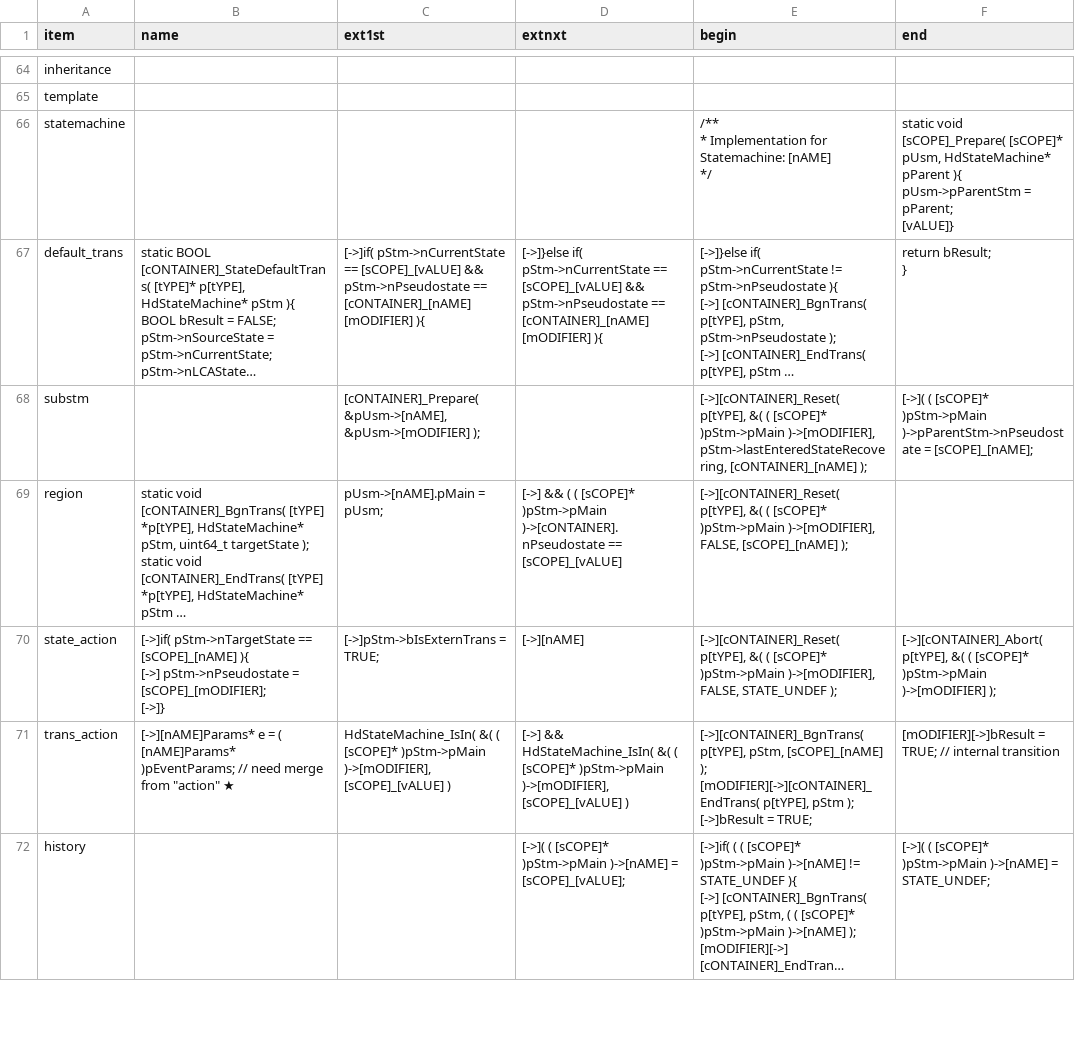
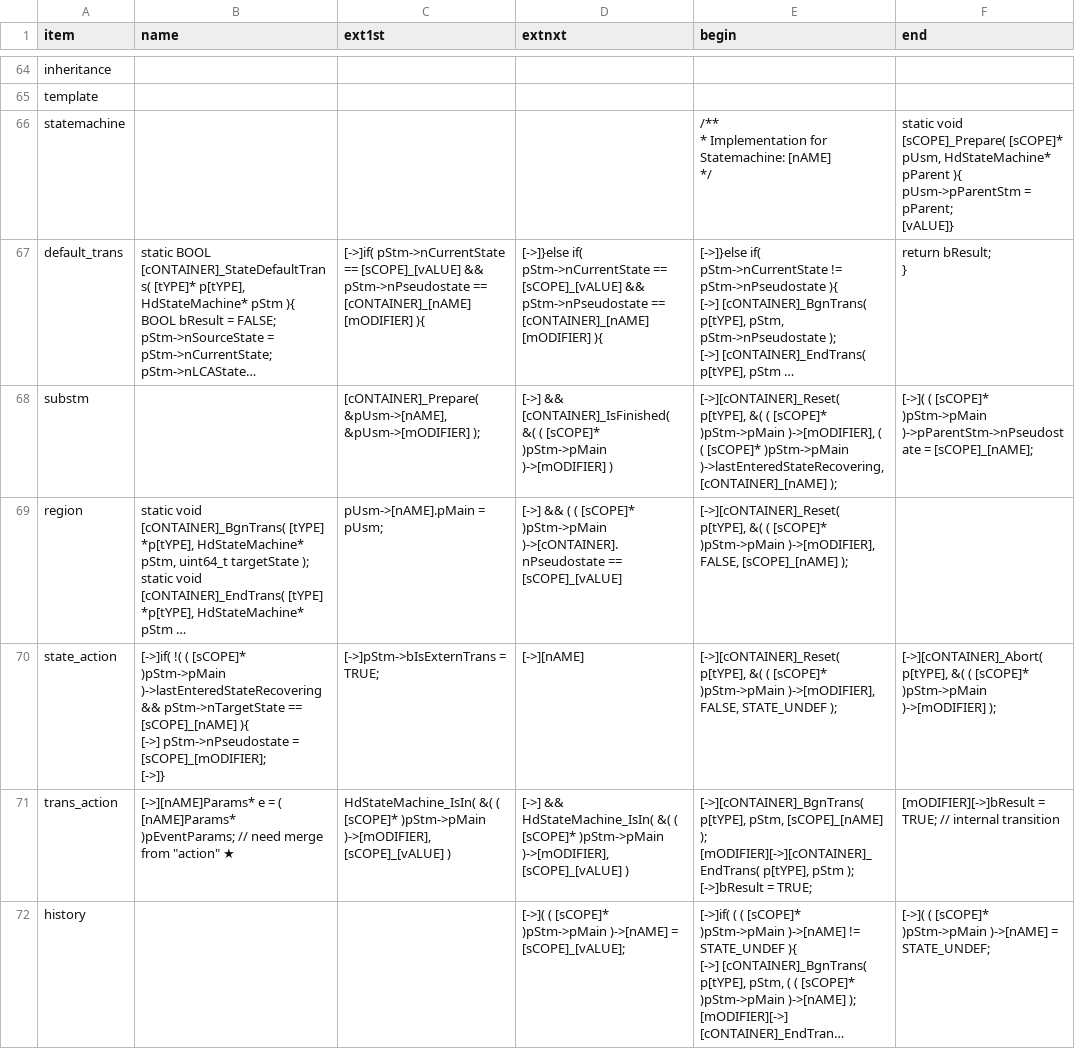
Before and after one commit to ducyen/ClasHStamP_Online, a CSV file: release/Syntax_CNew.csv, drawn as a sheet; only a part is shown, gaps mark what is left out; long unchanged cells end in …; the diff covers the shown part only; the diff names each change by its address in the sheet, - before the commit and + after, or states it on an @@ line.

Commit message:
Fixed Deep history state.

```diff
--- a/release/Syntax_CNew.csv
+++ b/release/Syntax_CNew.csv
-D68 (extnxt): (empty)
+D68 (extnxt): [->] && [cONTAINER]_IsFinished( &( ( [sCOPE]* )pStm->pMain )->[mODIFIER] )
-E68 (begin): …)pStm->pMain )->[mODIFIER], pStm->lastEnteredStateRecovering, [cONTAINER]_[nAME] );
+E68 (begin): …)pStm->pMain )->[mODIFIER], ( ( [sCOPE]* )pStm->pMain )->lastEnteredStateRecovering, [cONTAINER]_[nAME] );
-B70 (name): [->]if( pStm->nTargetState ==…
+B70 (name): [->]if( !( ( [sCOPE]* )pStm->pMain )->lastEnteredStateRecovering && pStm->nTargetState ==…
```
Also changed, not shown: 6 edited cells elsewhere in this file, 2 other files.
